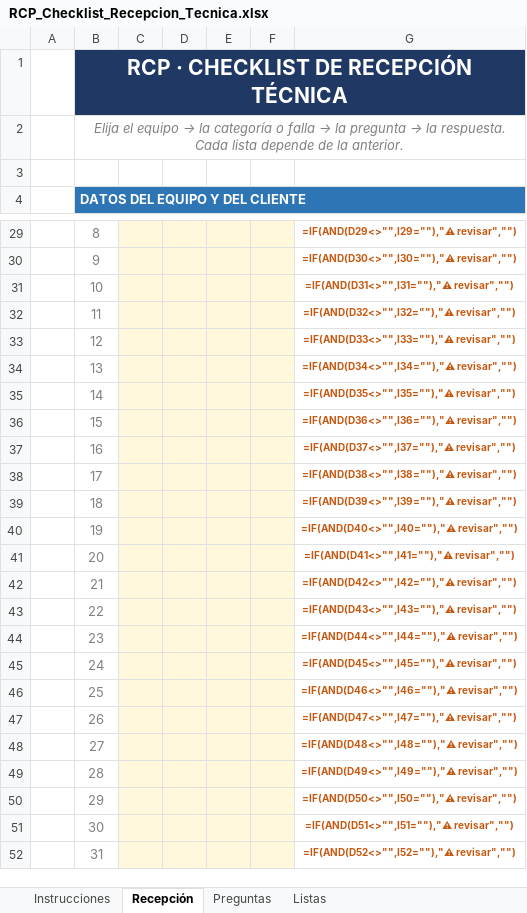
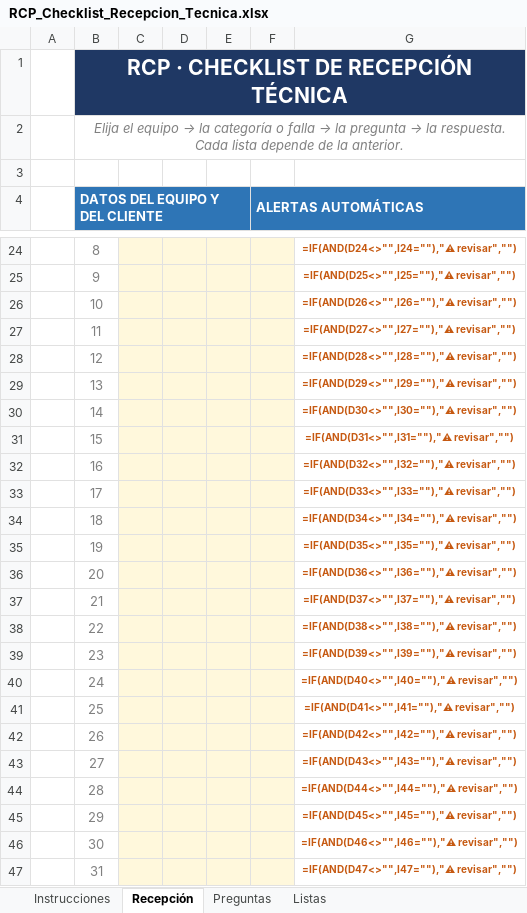
Before and after one commit to rcpprueba2024-eng/nexus-erp, an Excel workbook: RCP_Checklist_Recepcion_Tecnica.xlsx, sheet Recepción, drawn as a sheet; only a part is shown, gaps mark what is left out; values as stored, in another font and other column widths than the file's, no borders; formulas without a stored value are shown as written; conditional formats not drawn; removed rows and columns are numbered as before the commit, all else as after; the diff covers the shown part only; the diff names each change by its address in the sheet, - before the commit and + after, or states it on an @@ line.

```diff
--- a/RCP_Checklist_Recepcion_Tecnica.xlsx (sheet Recepción)
+++ b/RCP_Checklist_Recepcion_Tecnica.xlsx (sheet Recepción)
-B4:G4 merged
+B4:E4 merged
-F4: (empty)
+F4: ALERTAS AUTOMÁTICAS
-F4 fill: none
+F4 fill: #2E75B6
+F4:G4 merged
-G24: =IF(AND(D29<>"",I29=""),"⚠ revisar","")
+G24: =IF(AND(D24<>"",I24=""),"⚠ revisar","")
-G25: =IF(AND(D30<>"",I30=""),"⚠ revisar","")
+G25: =IF(AND(D25<>"",I25=""),"⚠ revisar","")
-G26: =IF(AND(D31<>"",I31=""),"⚠ revisar","")
+G26: =IF(AND(D26<>"",I26=""),"⚠ revisar","")
-G27: =IF(AND(D32<>"",I32=""),"⚠ revisar","")
+G27: =IF(AND(D27<>"",I27=""),"⚠ revisar","")
-G28: =IF(AND(D33<>"",I33=""),"⚠ revisar","")
+G28: =IF(AND(D28<>"",I28=""),"⚠ revisar","")
-G29: =IF(AND(D34<>"",I34=""),"⚠ revisar","")
+G29: =IF(AND(D29<>"",I29=""),"⚠ revisar","")
-G30: =IF(AND(D35<>"",I35=""),"⚠ revisar","")
+G30: =IF(AND(D30<>"",I30=""),"⚠ revisar","")
-G31: =IF(AND(D36<>"",I36=""),"⚠ revisar","")
+G31: =IF(AND(D31<>"",I31=""),"⚠ revisar","")
-G32: =IF(AND(D37<>"",I37=""),"⚠ revisar","")
+G32: =IF(AND(D32<>"",I32=""),"⚠ revisar","")
-G33: =IF(AND(D38<>"",I38=""),"⚠ revisar","")
+G33: =IF(AND(D33<>"",I33=""),"⚠ revisar","")
-G34: =IF(AND(D39<>"",I39=""),"⚠ revisar","")
+G34: =IF(AND(D34<>"",I34=""),"⚠ revisar","")
-G35: =IF(AND(D40<>"",I40=""),"⚠ revisar","")
+G35: =IF(AND(D35<>"",I35=""),"⚠ revisar","")
-G36: =IF(AND(D41<>"",I41=""),"⚠ revisar","")
+G36: =IF(AND(D36<>"",I36=""),"⚠ revisar","")
-G37: =IF(AND(D42<>"",I42=""),"⚠ revisar","")
+G37: =IF(AND(D37<>"",I37=""),"⚠ revisar","")
-G38: =IF(AND(D43<>"",I43=""),"⚠ revisar","")
+G38: =IF(AND(D38<>"",I38=""),"⚠ revisar","")
-G39: =IF(AND(D44<>"",I44=""),"⚠ revisar","")
+G39: =IF(AND(D39<>"",I39=""),"⚠ revisar","")
-G40: =IF(AND(D45<>"",I45=""),"⚠ revisar","")
+G40: =IF(AND(D40<>"",I40=""),"⚠ revisar","")
-G41: =IF(AND(D46<>"",I46=""),"⚠ revisar","")
+G41: =IF(AND(D41<>"",I41=""),"⚠ revisar","")
-G42: =IF(AND(D47<>"",I47=""),"⚠ revisar","")
+G42: =IF(AND(D42<>"",I42=""),"⚠ revisar","")
-G43: =IF(AND(D48<>"",I48=""),"⚠ revisar","")
+G43: =IF(AND(D43<>"",I43=""),"⚠ revisar","")
-G44: =IF(AND(D49<>"",I49=""),"⚠ revisar","")
+G44: =IF(AND(D44<>"",I44=""),"⚠ revisar","")
-G45: =IF(AND(D50<>"",I50=""),"⚠ revisar","")
+G45: =IF(AND(D45<>"",I45=""),"⚠ revisar","")
-G46: =IF(AND(D51<>"",I51=""),"⚠ revisar","")
+G46: =IF(AND(D46<>"",I46=""),"⚠ revisar","")
-G47: =IF(AND(D52<>"",I52=""),"⚠ revisar","")
+G47: =IF(AND(D47<>"",I47=""),"⚠ revisar","")
```
Also changed, not shown: 2 added rows, 7 removed rows, 78 edited cells, cell formats and merged cells elsewhere in this sheet, hidden cells.
